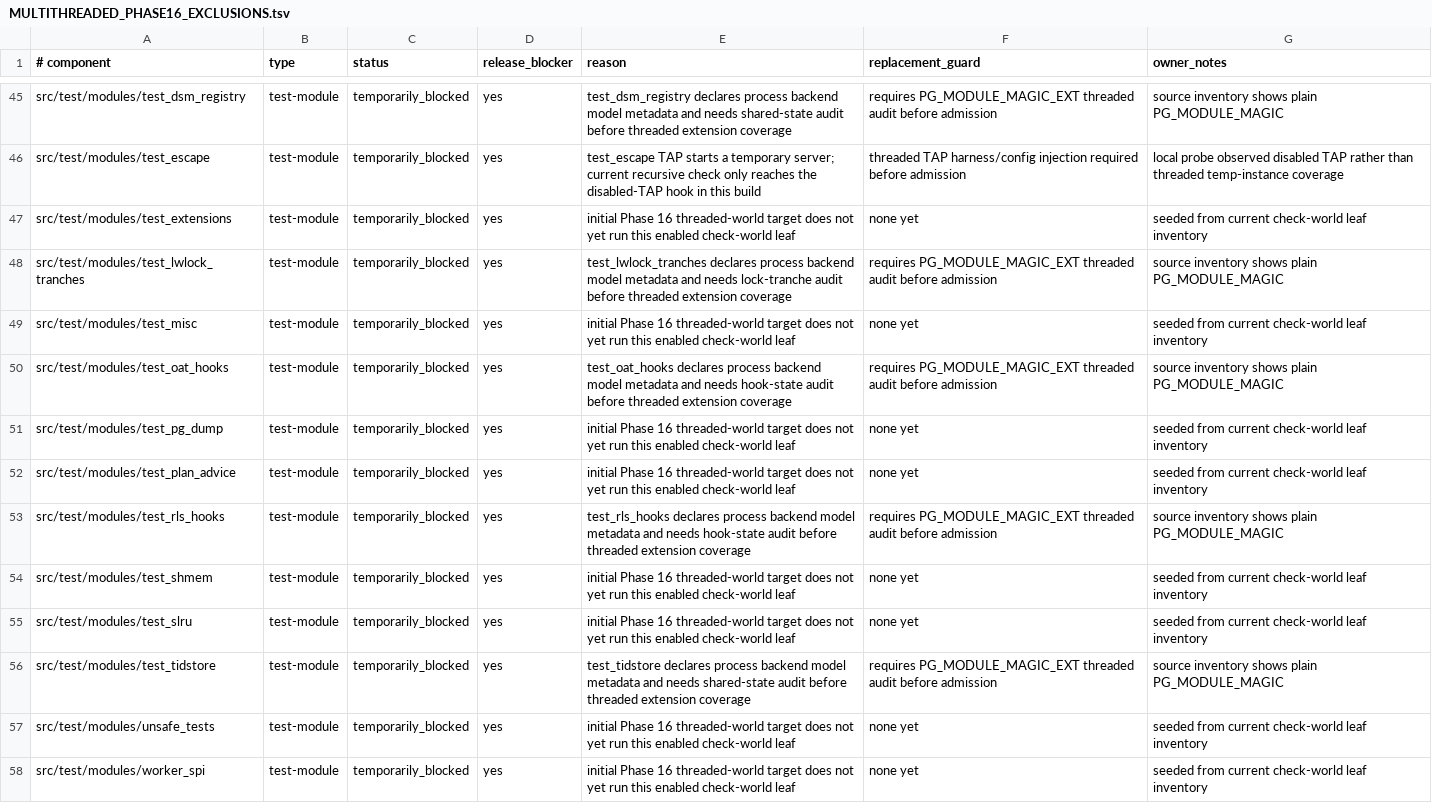
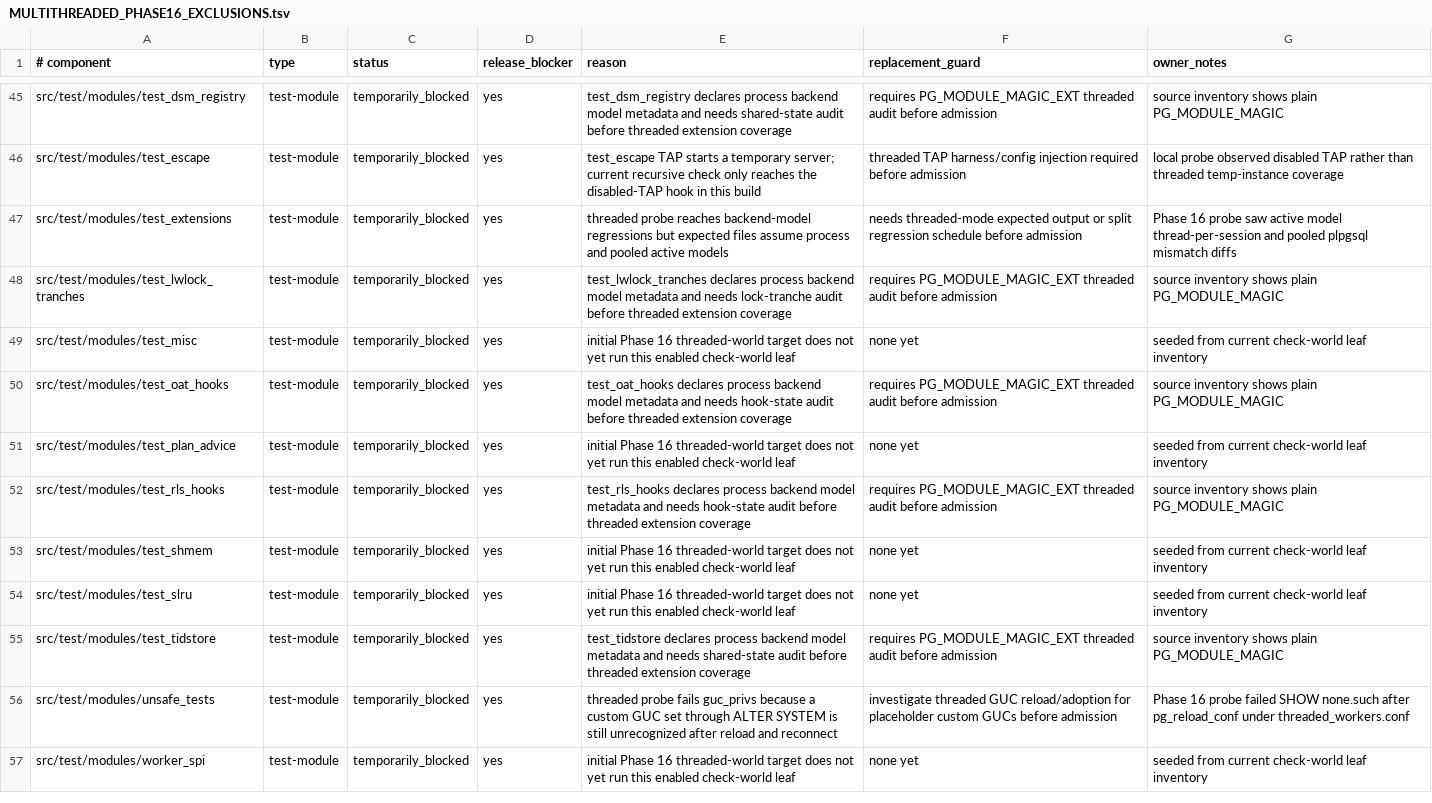
Before and after one commit to samwillis/multithreaded-postgres, a TSV file: plan_docs/MULTITHREADED_PHASE16_EXCLUSIONS.tsv, drawn as a sheet; only a part is shown, gaps mark what is left out.

```diff
--- a/plan_docs/MULTITHREADED_PHASE16_EXCLUSIONS.tsv
+++ b/plan_docs/MULTITHREADED_PHASE16_EXCLUSIONS.tsv
@@ -46,3 +46,3 @@ src/test/modules/test_dsm_registry	test-module	temporarily_blocked	yes	test_dsm_
 src/test/modules/test_escape	test-module	temporarily_blocked	yes	test_escape TAP starts a temporary server; current recursive check only reaches the disabled-TAP hook in this build	threaded TAP harness/config injection required before admission	local probe observed disabled TAP rather than threaded temp-instance coverage
-src/test/modules/test_extensions	test-module	temporarily_blocked	yes	initial Phase 16 threaded-world target does not yet run this enabled check-world leaf	none yet	seeded from current check-world leaf inventory
+src/test/modules/test_extensions	test-module	temporarily_blocked	yes	threaded probe reaches backend-model regressions but expected files assume process and pooled active models	needs threaded-mode expected output or split regression schedule before admission	Phase 16 probe saw active model thread-per-session and pooled plpgsql mismatch diffs
 src/test/modules/test_lwlock_tranches	test-module	temporarily_blocked	yes	test_lwlock_tranches declares process backend model metadata and needs lock-tranche audit before threaded extension coverage	requires PG_MODULE_MAGIC_EXT threaded audit before admission	source inventory shows plain PG_MODULE_MAGIC
@@ -50,3 +50,2 @@ src/test/modules/test_misc	test-module	temporarily_blocked	yes	initial Phase 16
 src/test/modules/test_oat_hooks	test-module	temporarily_blocked	yes	test_oat_hooks declares process backend model metadata and needs hook-state audit before threaded extension coverage	requires PG_MODULE_MAGIC_EXT threaded audit before admission	source inventory shows plain PG_MODULE_MAGIC
-src/test/modules/test_pg_dump	test-module	temporarily_blocked	yes	initial Phase 16 threaded-world target does not yet run this enabled check-world leaf	none yet	seeded from current check-world leaf inventory
 src/test/modules/test_plan_advice	test-module	temporarily_blocked	yes	initial Phase 16 threaded-world target does not yet run this enabled check-world leaf	none yet	seeded from current check-world leaf inventory
@@ -56,3 +55,3 @@ src/test/modules/test_slru	test-module	temporarily_blocked	yes	initial Phase 16
 src/test/modules/test_tidstore	test-module	temporarily_blocked	yes	test_tidstore declares process backend model metadata and needs shared-state audit before threaded extension coverage	requires PG_MODULE_MAGIC_EXT threaded audit before admission	source inventory shows plain PG_MODULE_MAGIC
-src/test/modules/unsafe_tests	test-module	temporarily_blocked	yes	initial Phase 16 threaded-world target does not yet run this enabled check-world leaf	none yet	seeded from current check-world leaf inventory
+src/test/modules/unsafe_tests	test-module	temporarily_blocked	yes	threaded probe fails guc_privs because a custom GUC set through ALTER SYSTEM is still unrecognized after reload and reconnect	investigate threaded GUC reload/adoption for placeholder custom GUCs before admission	Phase 16 probe failed SHOW none.such after pg_reload_conf under threaded_workers.conf
 src/test/modules/worker_spi	test-module	temporarily_blocked	yes	initial Phase 16 threaded-world target does not yet run this enabled check-world leaf	none yet	seeded from current check-world leaf inventory
```
Also changed, not shown: plan_docs/MULTITHREADED_PHASE16_COVERED_COMPONENTS.tsv, 1 other file.
